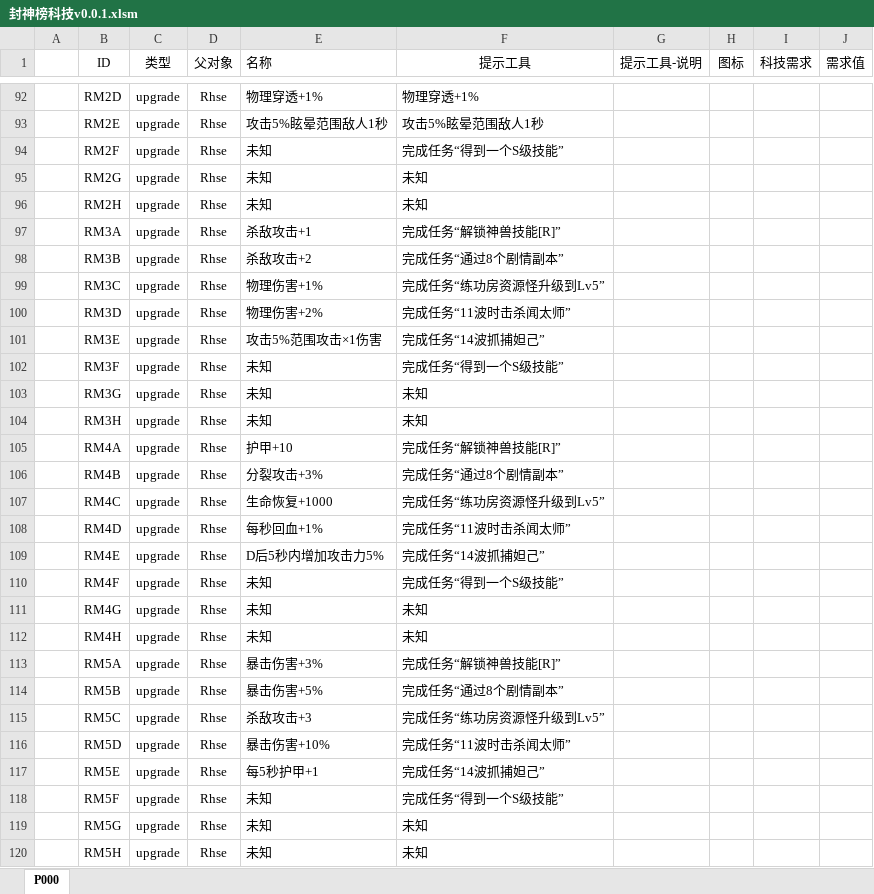
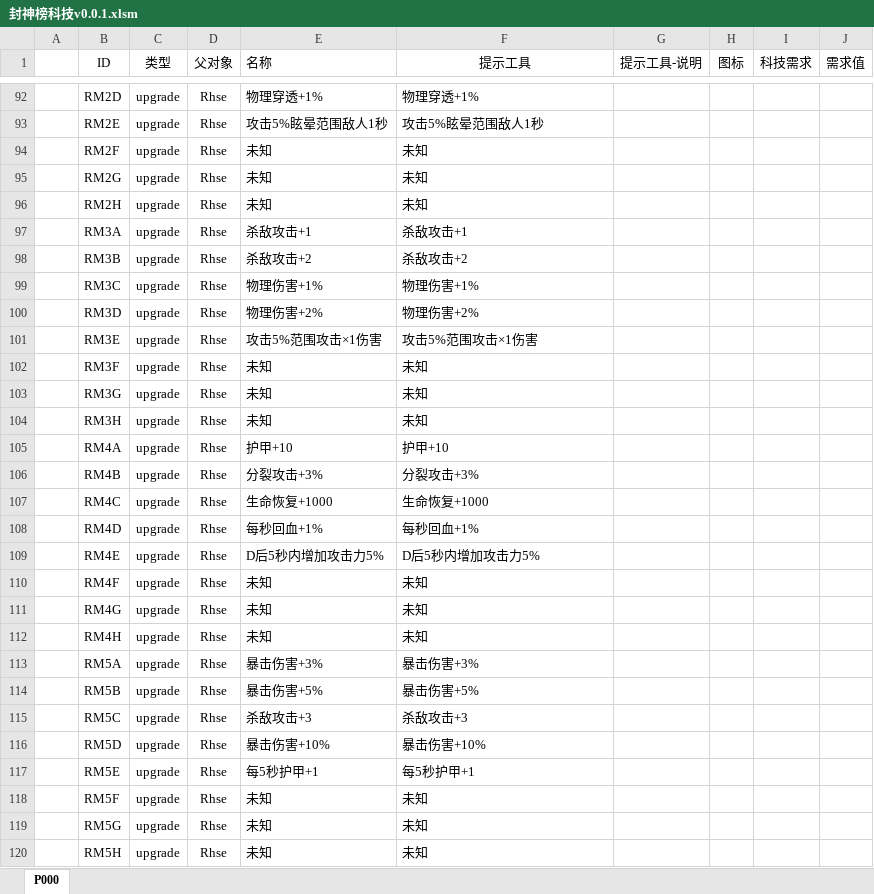
Before and after one commit to MageEgg/MageGame, an Excel workbook: 封神榜科技v0.0.1.xlsm, sheet P000, drawn as a sheet; only a part is shown, gaps mark what is left out; values as stored, in another font and other column widths than the file's, no borders; charts and pictures not drawn; the diff covers the shown part only; the diff names each change by its address in the sheet, - before the commit and + after, or states it on an @@ line.

```diff
--- a/封神榜科技v0.0.1.xlsm (sheet P000)
+++ b/封神榜科技v0.0.1.xlsm (sheet P000)
-F94 (提示工具): 完成任务“得到一个S级技能”
+F94 (提示工具): 未知
-F97 (提示工具): 完成任务“解锁神兽技能[R]”
+F97 (提示工具): 杀敌攻击+1
-F98 (提示工具): 完成任务“通过8个剧情副本”
+F98 (提示工具): 杀敌攻击+2
-F99 (提示工具): 完成任务“练功房资源怪升级到Lv5”
+F99 (提示工具): 物理伤害+1%
-F100 (提示工具): 完成任务“11波时击杀闻太师”
+F100 (提示工具): 物理伤害+2%
-F101 (提示工具): 完成任务“14波抓捕妲己”
+F101 (提示工具): 攻击5%范围攻击×1伤害
-F102 (提示工具): 完成任务“得到一个S级技能”
+F102 (提示工具): 未知
-F105 (提示工具): 完成任务“解锁神兽技能[R]”
+F105 (提示工具): 护甲+10
-F106 (提示工具): 完成任务“通过8个剧情副本”
+F106 (提示工具): 分裂攻击+3%
-F107 (提示工具): 完成任务“练功房资源怪升级到Lv5”
+F107 (提示工具): 生命恢复+1000
-F108 (提示工具): 完成任务“11波时击杀闻太师”
+F108 (提示工具): 每秒回血+1%
-F109 (提示工具): 完成任务“14波抓捕妲己”
+F109 (提示工具): D后5秒内增加攻击力5%
-F110 (提示工具): 完成任务“得到一个S级技能”
+F110 (提示工具): 未知
-F113 (提示工具): 完成任务“解锁神兽技能[R]”
+F113 (提示工具): 暴击伤害+3%
-F114 (提示工具): 完成任务“通过8个剧情副本”
+F114 (提示工具): 暴击伤害+5%
-F115 (提示工具): 完成任务“练功房资源怪升级到Lv5”
+F115 (提示工具): 杀敌攻击+3
-F116 (提示工具): 完成任务“11波时击杀闻太师”
+F116 (提示工具): 暴击伤害+10%
-F117 (提示工具): 完成任务“14波抓捕妲己”
+F117 (提示工具): 每5秒护甲+1
-F118 (提示工具): 完成任务“得到一个S级技能”
+F118 (提示工具): 未知
```
Also changed, not shown: 94 edited cells and cell formats elsewhere in this sheet, formulas that keep their value, 4 other files.
